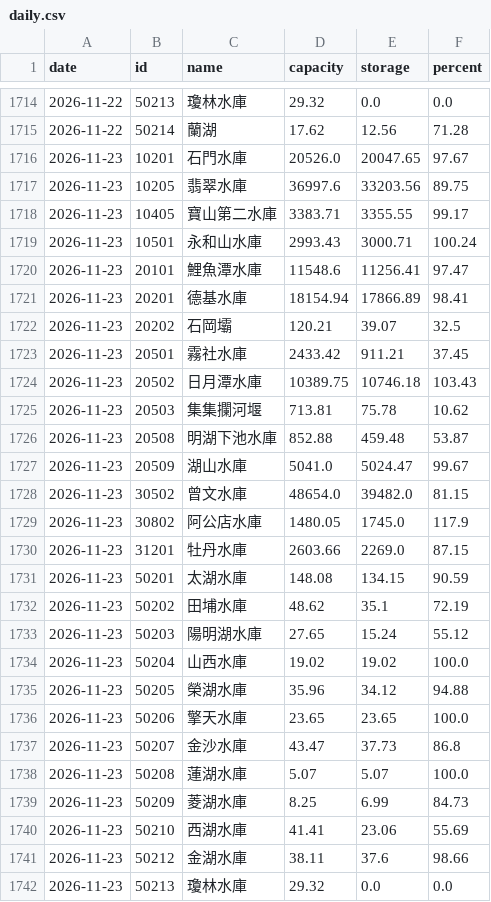
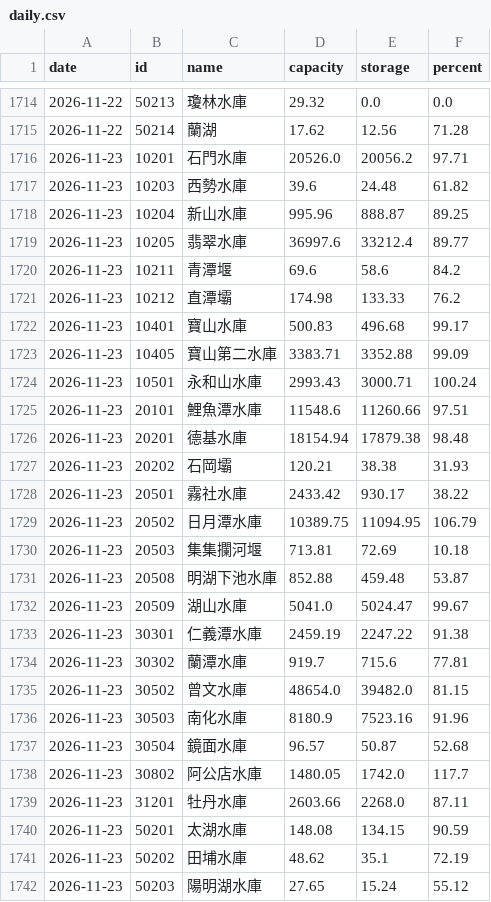
Before and after one commit to twranger/geo-taiwan, a CSV file: data/reservoirs/daily.csv, drawn as a sheet; only a part is shown, gaps mark what is left out; the shorter side is filled out with more unchanged rows.

```diff
--- a/data/reservoirs/daily.csv
+++ b/data/reservoirs/daily.csv
@@ -1715,17 +1715,26 @@ date,id,name,capacity,storage,percent
 2026-11-22,50214,蘭湖,17.62,12.56,71.28
-2026-11-23,10201,石門水庫,20526.0,20047.65,97.67
-2026-11-23,10205,翡翠水庫,36997.6,33203.56,89.75
-2026-11-23,10405,寶山第二水庫,3383.71,3355.55,99.17
+2026-11-23,10201,石門水庫,20526.0,20056.2,97.71
+2026-11-23,10203,西勢水庫,39.6,24.48,61.82
+2026-11-23,10204,新山水庫,995.96,888.87,89.25
+2026-11-23,10205,翡翠水庫,36997.6,33212.4,89.77
+2026-11-23,10211,青潭堰,69.6,58.6,84.2
+2026-11-23,10212,直潭壩,174.98,133.33,76.2
+2026-11-23,10401,寶山水庫,500.83,496.68,99.17
+2026-11-23,10405,寶山第二水庫,3383.71,3352.88,99.09
 2026-11-23,10501,永和山水庫,2993.43,3000.71,100.24
-2026-11-23,20101,鯉魚潭水庫,11548.6,11256.41,97.47
-2026-11-23,20201,德基水庫,18154.94,17866.89,98.41
-2026-11-23,20202,石岡壩,120.21,39.07,32.5
-2026-11-23,20501,霧社水庫,2433.42,911.21,37.45
-2026-11-23,20502,日月潭水庫,10389.75,10746.18,103.43
-2026-11-23,20503,集集攔河堰,713.81,75.78,10.62
+2026-11-23,20101,鯉魚潭水庫,11548.6,11260.66,97.51
+2026-11-23,20201,德基水庫,18154.94,17879.38,98.48
+2026-11-23,20202,石岡壩,120.21,38.38,31.93
+2026-11-23,20501,霧社水庫,2433.42,930.17,38.22
+2026-11-23,20502,日月潭水庫,10389.75,11094.95,106.79
+2026-11-23,20503,集集攔河堰,713.81,72.69,10.18
 2026-11-23,20508,明湖下池水庫,852.88,459.48,53.87
 2026-11-23,20509,湖山水庫,5041.0,5024.47,99.67
+2026-11-23,30301,仁義潭水庫,2459.19,2247.22,91.38
+2026-11-23,30302,蘭潭水庫,919.7,715.6,77.81
 2026-11-23,30502,曾文水庫,48654.0,39482.0,81.15
-2026-11-23,30802,阿公店水庫,1480.05,1745.0,117.9
-2026-11-23,31201,牡丹水庫,2603.66,2269.0,87.15
+2026-11-23,30503,南化水庫,8180.9,7523.16,91.96
+2026-11-23,30504,鏡面水庫,96.57,50.87,52.68
+2026-11-23,30802,阿公店水庫,1480.05,1742.0,117.7
+2026-11-23,31201,牡丹水庫,2603.66,2268.0,87.11
 2026-11-23,50201,太湖水庫,148.08,134.15,90.59
```
Also changed, not shown: data/reservoirs/hourly.csv, 1 other file.
